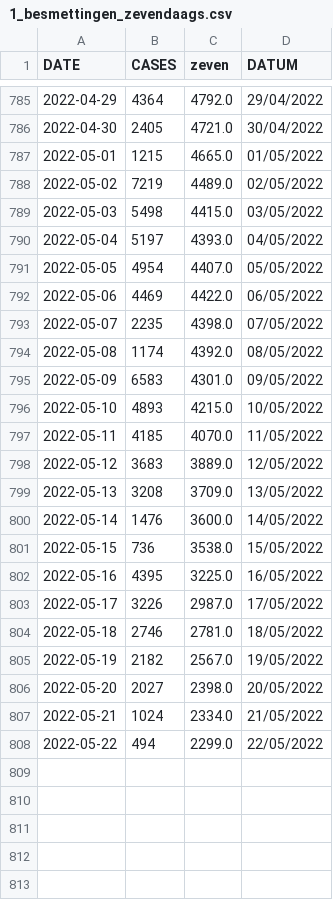
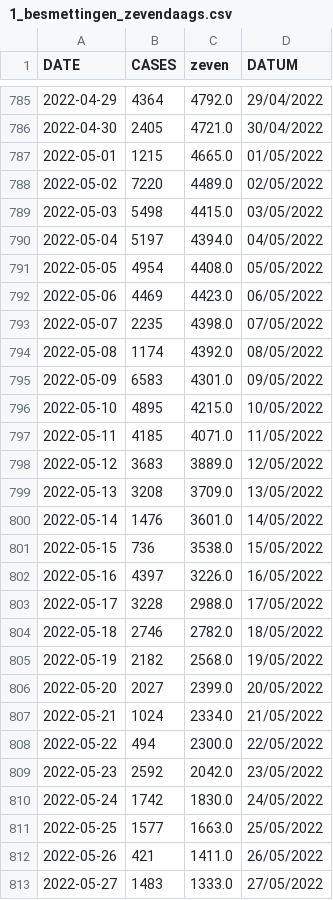
Before and after one commit to journinho/sciensano-covid-19, a CSV file: 1_besmettingen_zevendaags.csv, drawn as a sheet; only a part is shown, gaps mark what is left out; the diff covers the shown part only.

```diff
--- a/1_besmettingen_zevendaags.csv
+++ b/1_besmettingen_zevendaags.csv
@@ -787,7 +787,7 @@ DATE,CASES,zeven,DATUM
 2022-05-01,1215,4665.0,01/05/2022
-2022-05-02,7219,4489.0,02/05/2022
+2022-05-02,7220,4489.0,02/05/2022
 2022-05-03,5498,4415.0,03/05/2022
-2022-05-04,5197,4393.0,04/05/2022
-2022-05-05,4954,4407.0,05/05/2022
-2022-05-06,4469,4422.0,06/05/2022
+2022-05-04,5197,4394.0,04/05/2022
+2022-05-05,4954,4408.0,05/05/2022
+2022-05-06,4469,4423.0,06/05/2022
 2022-05-07,2235,4398.0,07/05/2022
@@ -795,14 +795,19 @@ DATE,CASES,zeven,DATUM
 2022-05-09,6583,4301.0,09/05/2022
-2022-05-10,4893,4215.0,10/05/2022
-2022-05-11,4185,4070.0,11/05/2022
+2022-05-10,4895,4215.0,10/05/2022
+2022-05-11,4185,4071.0,11/05/2022
 2022-05-12,3683,3889.0,12/05/2022
 2022-05-13,3208,3709.0,13/05/2022
-2022-05-14,1476,3600.0,14/05/2022
+2022-05-14,1476,3601.0,14/05/2022
 2022-05-15,736,3538.0,15/05/2022
-2022-05-16,4395,3225.0,16/05/2022
-2022-05-17,3226,2987.0,17/05/2022
-2022-05-18,2746,2781.0,18/05/2022
-2022-05-19,2182,2567.0,19/05/2022
-2022-05-20,2027,2398.0,20/05/2022
+2022-05-16,4397,3226.0,16/05/2022
+2022-05-17,3228,2988.0,17/05/2022
+2022-05-18,2746,2782.0,18/05/2022
+2022-05-19,2182,2568.0,19/05/2022
+2022-05-20,2027,2399.0,20/05/2022
 2022-05-21,1024,2334.0,21/05/2022
-2022-05-22,494,2299.0,22/05/2022
+2022-05-22,494,2300.0,22/05/2022
+2022-05-23,2592,2042.0,23/05/2022
+2022-05-24,1742,1830.0,24/05/2022
+2022-05-25,1577,1663.0,25/05/2022
+2022-05-26,421,1411.0,26/05/2022
+2022-05-27,1483,1333.0,27/05/2022
```
Also changed, not shown: 25 edited cells elsewhere in this file, 2_positiviteitsratio.csv, 3_hospitalisaties.csv, 6 other files.
